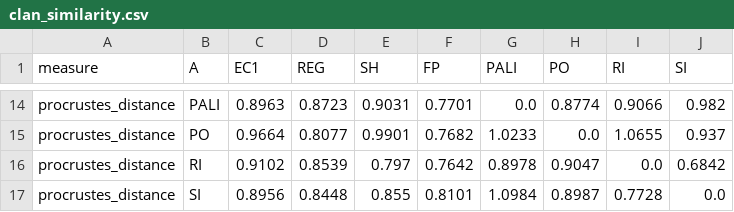
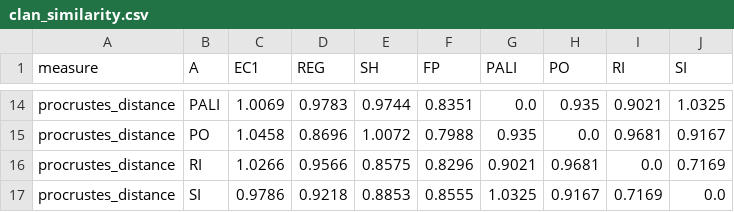
Before and after one commit to aubrika/coda-recovery, a CSV file: results/clan_similarity.csv, drawn as a sheet; only a part is shown, gaps mark what is left out; the diff covers the shown part only; the diff names each change by its address in the sheet, - before the commit and + after, or states it on an @@ line.

```diff
--- a/results/clan_similarity.csv
+++ b/results/clan_similarity.csv
-C14 (EC1): 0.8963
+C14 (EC1): 1.0069
-D14 (REG): 0.8723
+D14 (REG): 0.9783
-E14 (SH): 0.9031
+E14 (SH): 0.9744
-F14 (FP): 0.7701
+F14 (FP): 0.8351
-H14 (PO): 0.8774
+H14 (PO): 0.935
-I14 (RI): 0.9066
+I14 (RI): 0.9021
-J14 (SI): 0.982
+J14 (SI): 1.0325
-C15 (EC1): 0.9664
+C15 (EC1): 1.0458
-D15 (REG): 0.8077
+D15 (REG): 0.8696
-E15 (SH): 0.9901
+E15 (SH): 1.0072
-F15 (FP): 0.7682
+F15 (FP): 0.7988
-G15 (PALI): 1.0233
+G15 (PALI): 0.935
-I15 (RI): 1.0655
+I15 (RI): 0.9681
-J15 (SI): 0.937
+J15 (SI): 0.9167
-C16 (EC1): 0.9102
+C16 (EC1): 1.0266
-D16 (REG): 0.8539
+D16 (REG): 0.9566
-E16 (SH): 0.797
+E16 (SH): 0.8575
-F16 (FP): 0.7642
+F16 (FP): 0.8296
-G16 (PALI): 0.8978
+G16 (PALI): 0.9021
-H16 (PO): 0.9047
+H16 (PO): 0.9681
-J16 (SI): 0.6842
+J16 (SI): 0.7169
-C17 (EC1): 0.8956
+C17 (EC1): 0.9786
-D17 (REG): 0.8448
+D17 (REG): 0.9218
-E17 (SH): 0.855
+E17 (SH): 0.8853
-F17 (FP): 0.8101
+F17 (FP): 0.8555
-G17 (PALI): 1.0984
+G17 (PALI): 1.0325
-H17 (PO): 0.8987
+H17 (PO): 0.9167
-I17 (RI): 0.7728
+I17 (RI): 0.7169
```
Also changed, not shown: 28 edited cells elsewhere in this file, 2 other files.
